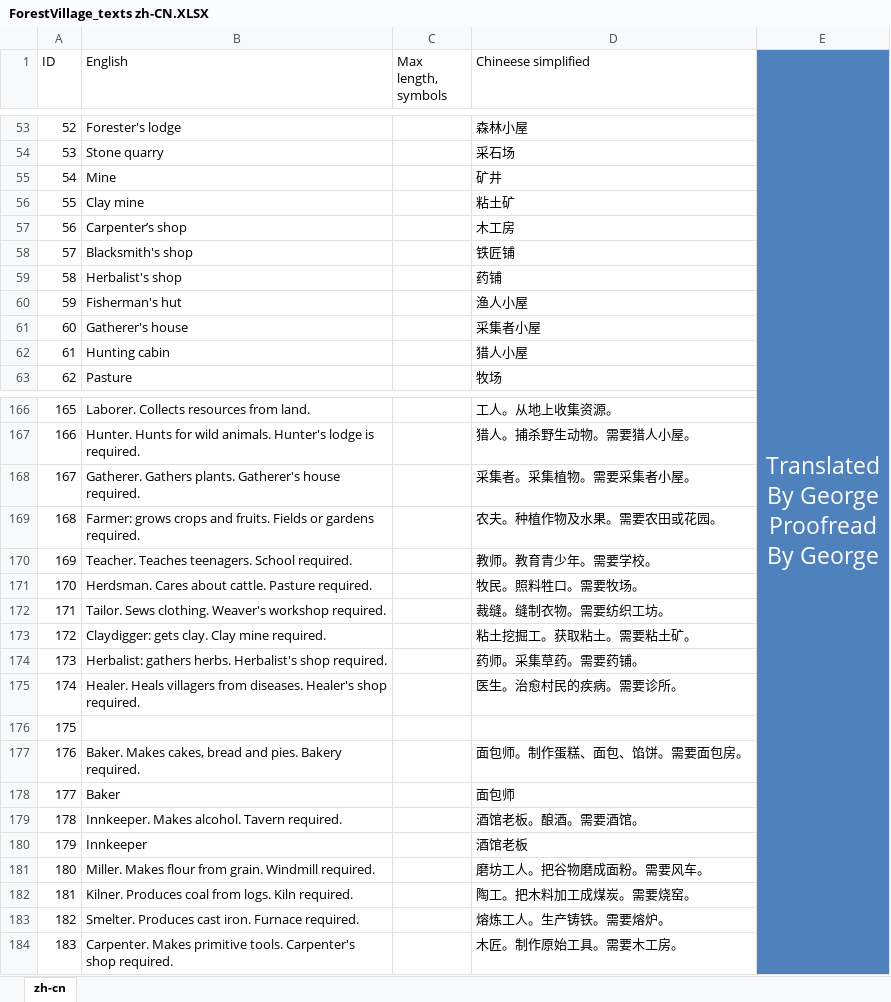
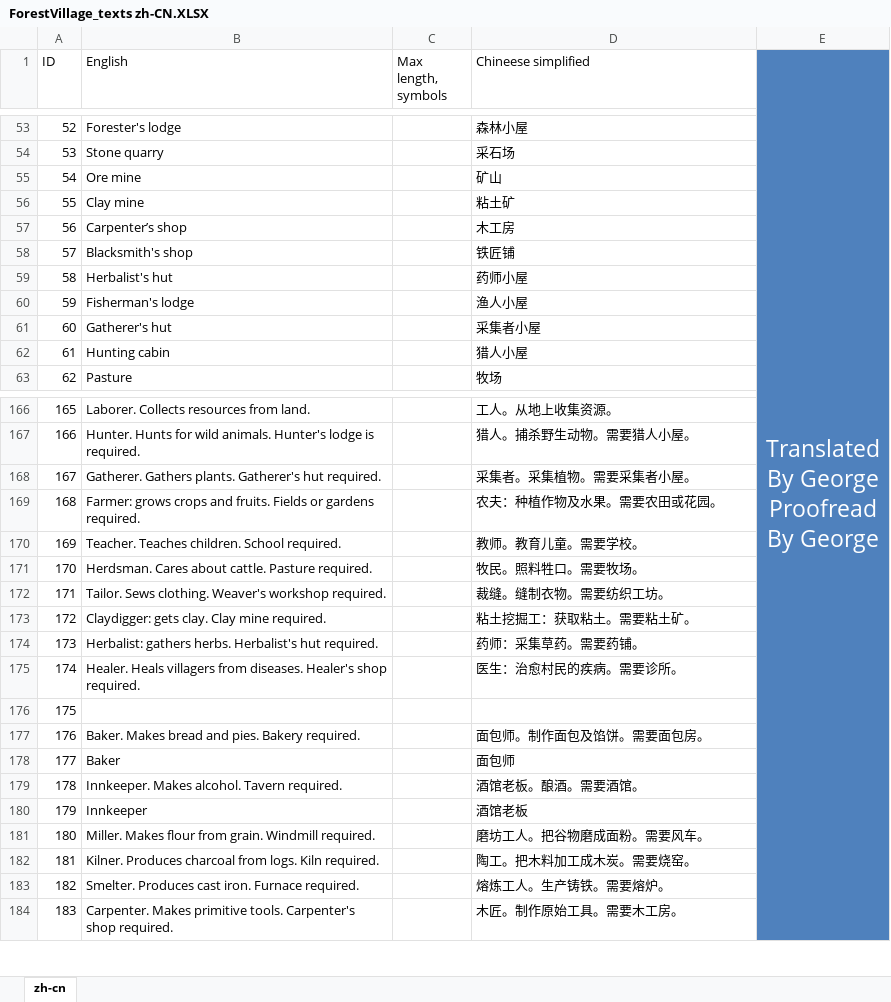
Before and after one commit to BoundlessHaung/lif_fv_cn_loc_file, an Excel workbook: ForestVillage_texts zh-CN.XLSX, sheet zh-cn, drawn as a sheet; only a part is shown, gaps mark what is left out; values as stored, in another font and other column widths than the file's, no borders; table styles not drawn; the diff covers the shown part only; the diff names each change by its address in the sheet, - before the commit and + after, or states it on an @@ line.

Commit message:
根据最新原文校对
根据19号的最新原文进行了校对与修改

```diff
--- a/ForestVillage_texts zh-CN.XLSX (sheet zh-cn)
+++ b/ForestVillage_texts zh-CN.XLSX (sheet zh-cn)
-B55 (English): Mine
+B55 (English): Ore mine
-D55 (Chineese simplified): 矿井
+D55 (Chineese simplified): 矿山
-B59 (English): Herbalist's shop
+B59 (English): Herbalist's hut
-D59 (Chineese simplified): 药铺
+D59 (Chineese simplified): 药师小屋
-B60 (English): Fisherman's hut
+B60 (English): Fisherman's lodge
-B61 (English): Gatherer's house
+B61 (English): Gatherer's hut
-B168 (English): …plants. Gatherer's house required.
+B168 (English): …plants. Gatherer's hut required.
-D169 (Chineese simplified): 农夫。种植作物及水果。需要农田或花园。
+D169 (Chineese simplified): 农夫：种植作物及水果。需要农田或花园。
-B170 (English): Teacher. Teaches teenagers. School required.
+B170 (English): Teacher. Teaches children. School required.
-D170 (Chineese simplified): 教师。教育青少年。需要学校。
+D170 (Chineese simplified): 教师。教育儿童。需要学校。
-D173 (Chineese simplified): 粘土挖掘工。获取粘土。需要粘土矿。
+D173 (Chineese simplified): 粘土挖掘工：获取粘土。需要粘土矿。
-B174 (English): …herbs. Herbalist's shop required.
+B174 (English): …herbs. Herbalist's hut required.
-D174 (Chineese simplified): 药师。采集草药。需要药铺。
+D174 (Chineese simplified): 药师：采集草药。需要药铺。
-D175 (Chineese simplified): 医生。治愈村民的疾病。需要诊所。
+D175 (Chineese simplified): 医生：治愈村民的疾病。需要诊所。
-B177 (English): Baker. Makes cakes, bread and…
+B177 (English): Baker. Makes bread and…
-D177 (Chineese simplified): 面包师。制作蛋糕、面包、馅饼。需要面包房。
+D177 (Chineese simplified): 面包师。制作面包及馅饼。需要面包房。
-B182 (English): Kilner. Produces coal from logs.…
+B182 (English): Kilner. Produces charcoal from logs.…
-D182 (Chineese simplified): 陶工。把木料加工成煤炭。需要烧窑。
+D182 (Chineese simplified): 陶工。把木料加工成木炭。需要烧窑。
```
Also changed, not shown: 46 edited cells elsewhere in this sheet.
